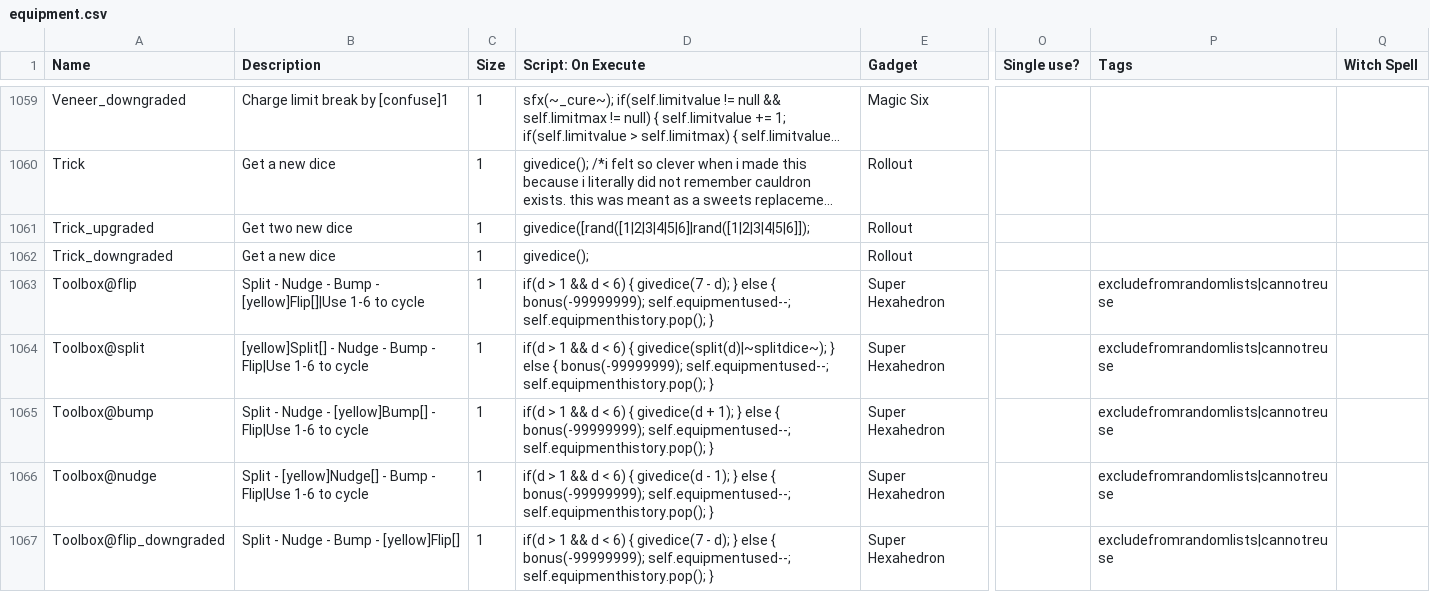
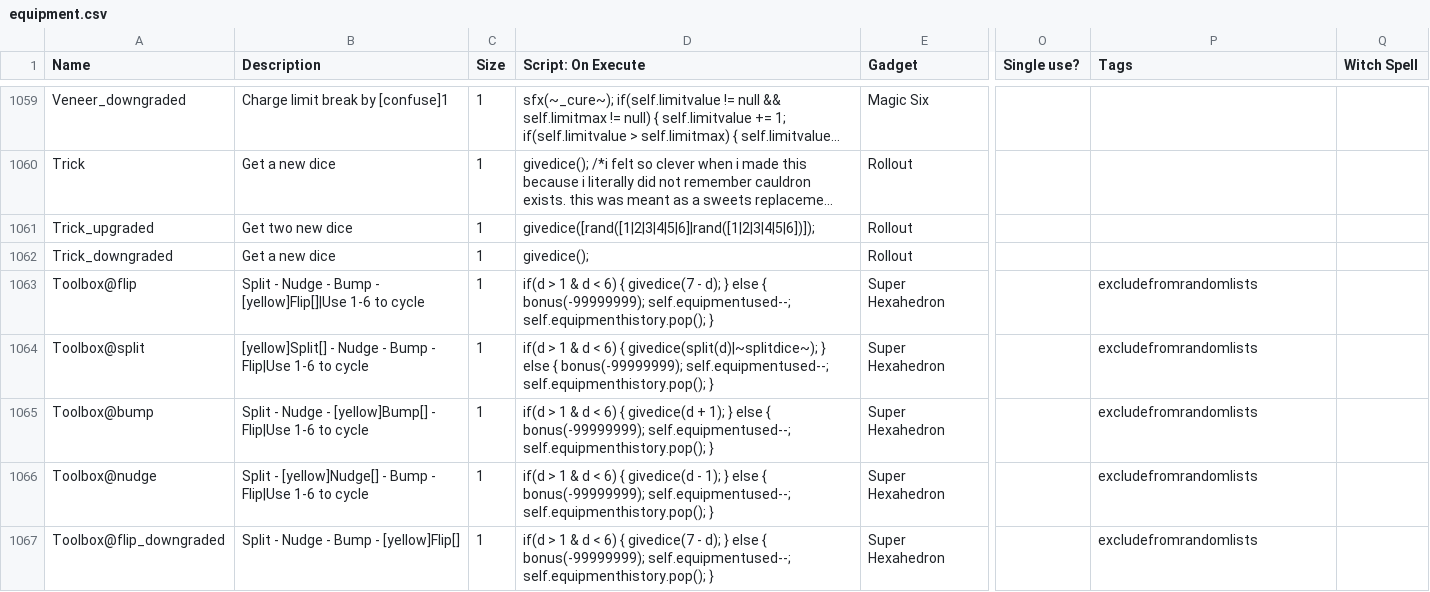
Before and after one commit to ncrecc/ncrmod, a CSV file: _append/data/text/equipment.csv, drawn as a sheet; only a part is shown, gaps mark what is left out; long unchanged cells end in …; the diff covers the shown part only; the diff names each change by its address in the sheet, - before the commit and + after, or states it on an @@ line.

```diff
--- a/_append/data/text/equipment.csv
+++ b/_append/data/text/equipment.csv
-D1061 (Script: On Execute): givedice([rand([1|2|3|4|5|6]|rand([1|2|3|4|5|6]]);
+D1061 (Script: On Execute): givedice([rand([1|2|3|4|5|6]|rand([1|2|3|4|5|6])]);
-D1063 (Script: On Execute): …> 1 && d <…
+D1063 (Script: On Execute): …> 1 & d <…
-P1063:P1067 (Tags): excludefromrandomlists|cannotreuse
+P1063:P1067 (Tags): excludefromrandomlists
-D1064 (Script: On Execute): …> 1 && d <…
+D1064 (Script: On Execute): …> 1 & d <…
-D1065 (Script: On Execute): …> 1 && d <…
+D1065 (Script: On Execute): …> 1 & d <…
-D1066 (Script: On Execute): …> 1 && d <…
+D1066 (Script: On Execute): …> 1 & d <…
-D1067 (Script: On Execute): …> 1 && d <…
+D1067 (Script: On Execute): …> 1 & d <…
```
Also changed, not shown: 2 added rows and 122 edited cells elsewhere in this file, _append/data/text/fighters.csv, _append/data/text/remix.csv, 25 other files.
